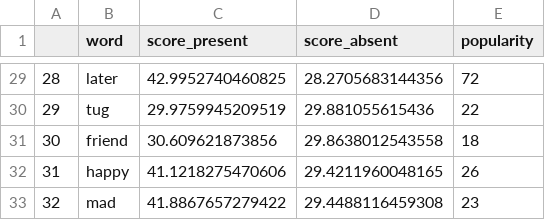
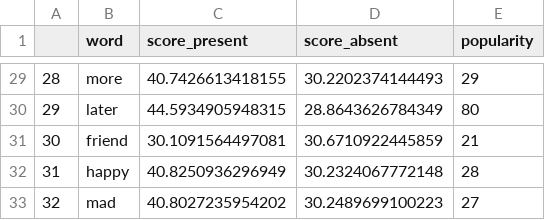
Before and after one commit to lucasnaranjo/data_blog, a CSV file: mean_scores_df.csv, drawn as a sheet; only a part is shown, gaps mark what is left out; the diff covers the shown part only.

```diff
--- a/mean_scores_df.csv
+++ b/mean_scores_df.csv
@@ -29,5 +29,5 @@
-"28","later",42.9952740460825,28.2705683144356,72
-"29","tug",29.9759945209519,29.881055615436,22
-"30","friend",30.609621873856,29.8638012543558,18
-"31","happy",41.1218275470606,29.4211960048165,26
-"32","mad",41.8867657279422,29.4488116459308,23
+"28","more",40.7426613418155,30.2202374144493,29
+"29","later",44.5934905948315,28.8643626784349,80
+"30","friend",30.1091564497081,30.6710922445859,21
+"31","happy",40.8250936296949,30.2324067772148,28
+"32","mad",40.8027235954202,30.2489699100223,27
```
Also changed, not shown: 92 edited cells elsewhere in this file, 1 other file.
